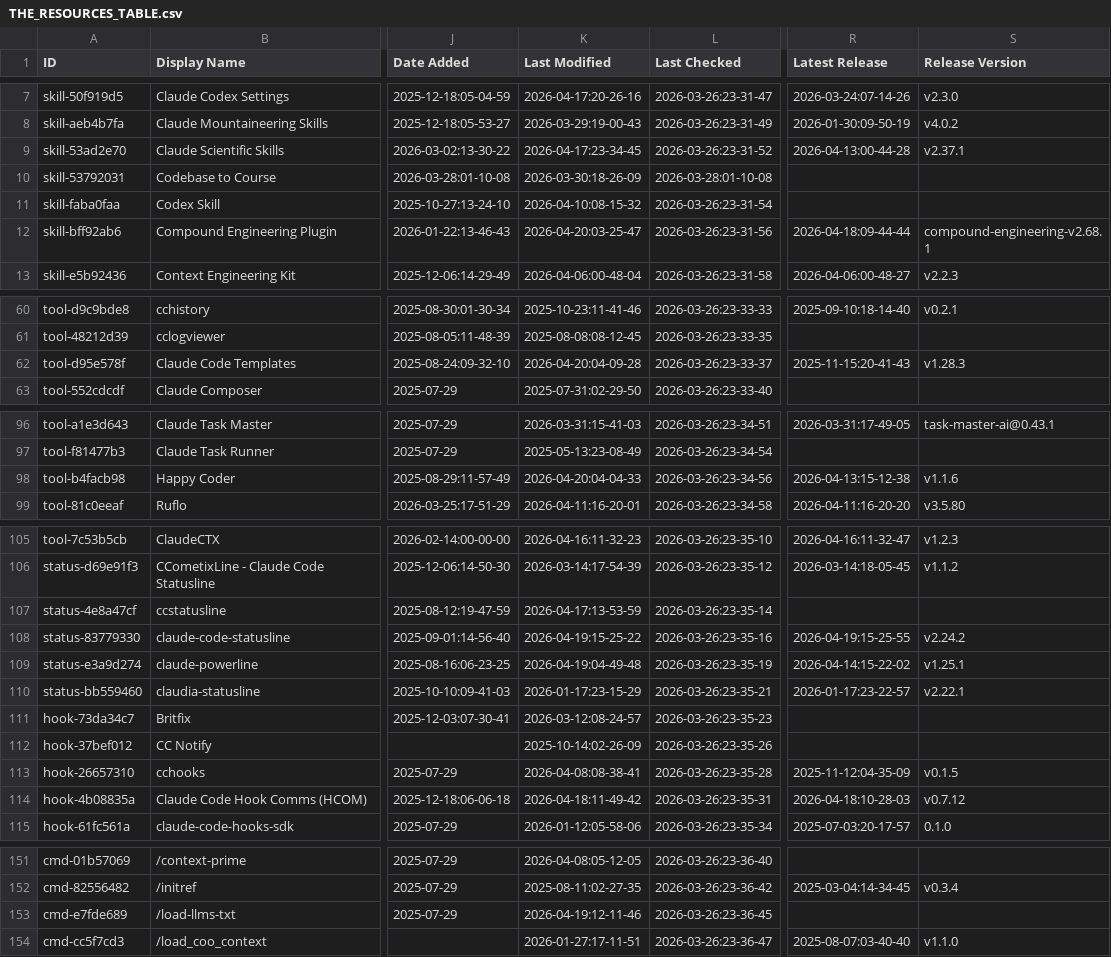
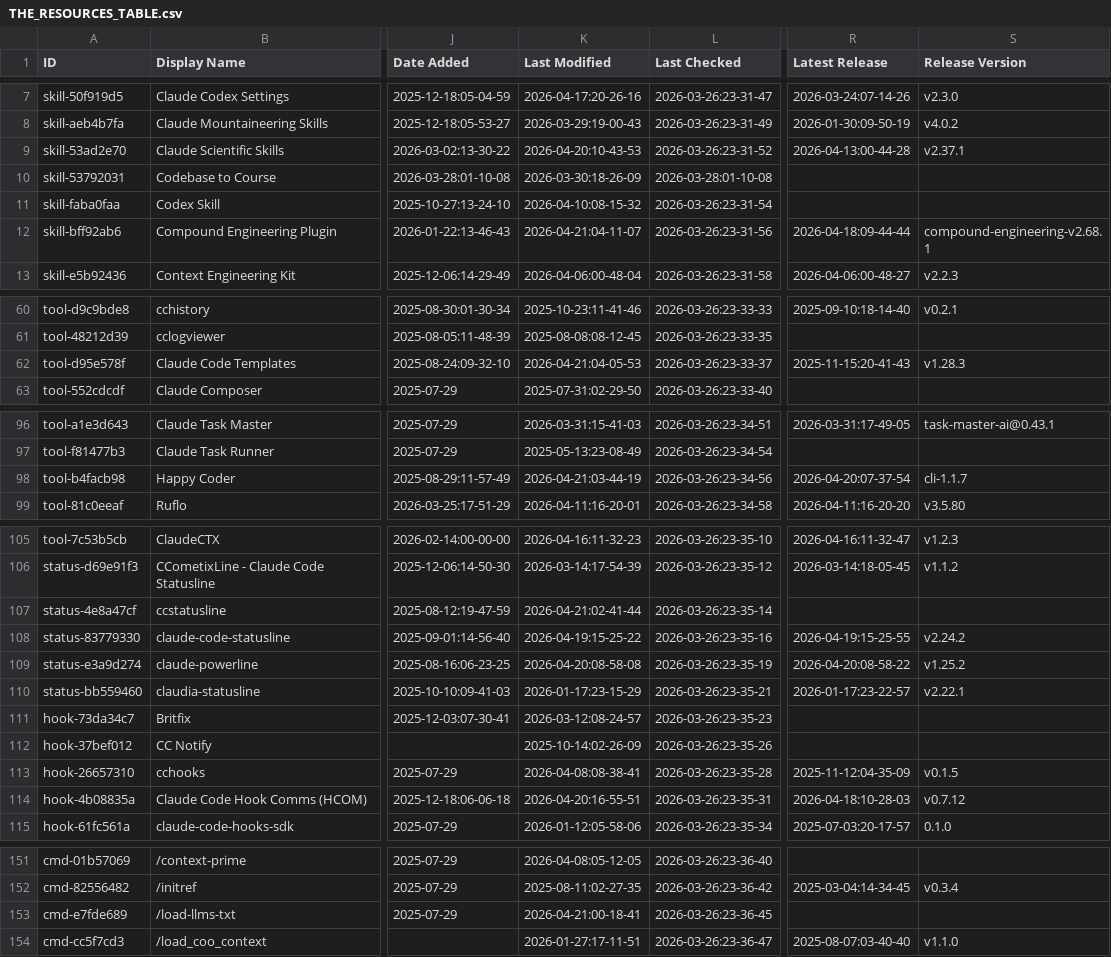
Before and after one commit to nothingtosurprise/awesome-claude-code, a CSV file: THE_RESOURCES_TABLE.csv, drawn as a sheet; only a part is shown, gaps mark what is left out; the diff covers the shown part only; the diff names each change by its address in the sheet, - before the commit and + after, or states it on an @@ line.

```diff
--- a/THE_RESOURCES_TABLE.csv
+++ b/THE_RESOURCES_TABLE.csv
-K9 (Last Modified): 2026-04-17:23-34-45
+K9 (Last Modified): 2026-04-20:10-43-53
-K12 (Last Modified): 2026-04-20:03-25-47
+K12 (Last Modified): 2026-04-21:04-11-07
-K62 (Last Modified): 2026-04-20:04-09-28
+K62 (Last Modified): 2026-04-21:04-05-53
-K98 (Last Modified): 2026-04-20:04-04-33
+K98 (Last Modified): 2026-04-21:03-44-19
-R98 (Latest Release): 2026-04-13:15-12-38
+R98 (Latest Release): 2026-04-20:07-37-54
-S98 (Release Version): v1.1.6
+S98 (Release Version): cli-1.1.7
-K107 (Last Modified): 2026-04-17:13-53-59
+K107 (Last Modified): 2026-04-21:02-41-44
-K109 (Last Modified): 2026-04-19:04-49-48
+K109 (Last Modified): 2026-04-20:08-58-08
-R109 (Latest Release): 2026-04-14:15-22-02
+R109 (Latest Release): 2026-04-20:08-58-22
-S109 (Release Version): v1.25.1
+S109 (Release Version): v1.25.2
-K114 (Last Modified): 2026-04-18:11-49-42
+K114 (Last Modified): 2026-04-20:16-55-51
-K153 (Last Modified): 2026-04-19:12-11-46
+K153 (Last Modified): 2026-04-21:00-18-41
```
Also changed, not shown: 38 edited cells elsewhere in this file.
